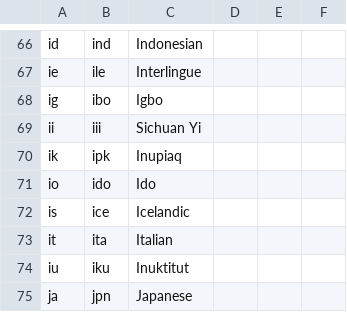
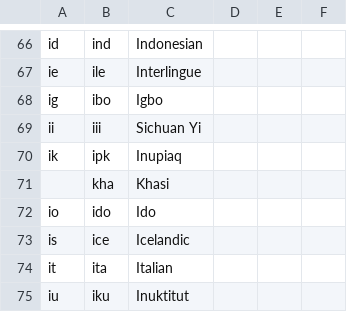
Before and after one commit to ilius/pyglossary, a CSV file: pyglossary/langs/list.csv, drawn as a sheet; only a part is shown, gaps mark what is left out; the shorter side is filled out with more unchanged rows; the diff names each change by its address in the sheet, - before the commit and + after, or states it on an @@ line.

Commit message:
langs/list.csv: add Khasi

```diff
--- a/pyglossary/langs/list.csv
+++ b/pyglossary/langs/list.csv
+row 71:  | kha | Khasi
```
